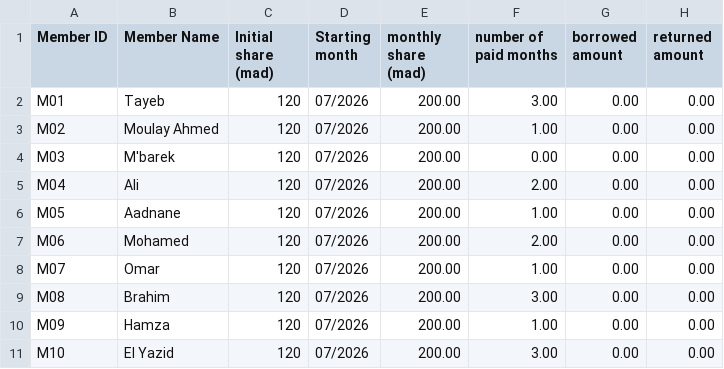
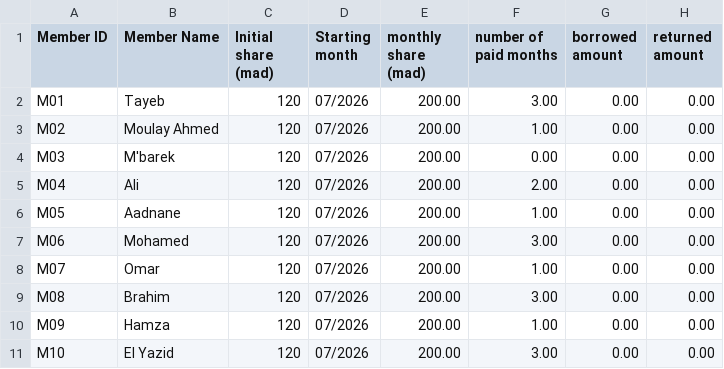
Before and after one commit to BrahimDa-hub/Sandoug, a CSV file: SANDOUG.csv, drawn as a sheet.

Commit message:
Update SANDOUG.csv

```diff
--- a/SANDOUG.csv
+++ b/SANDOUG.csv
@@ -6,3 +6,3 @@ M04,Ali ,120,07/2026,200.00,2.00,0.00,0.00
 M05,Aadnane ,120,07/2026,200.00,1.00,0.00,0.00
-M06,Mohamed ,120,07/2026,200.00,2.00,0.00,0.00
+M06,Mohamed ,120,07/2026,200.00,3.00,0.00,0.00
 M07,Omar ,120,07/2026,200.00,1.00,0.00,0.00
```
